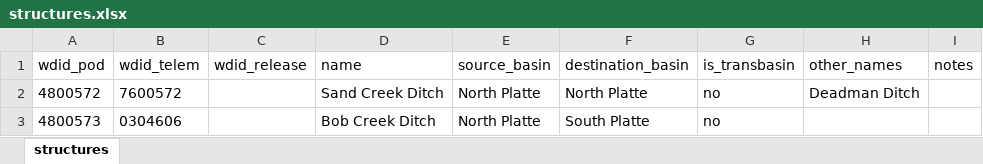
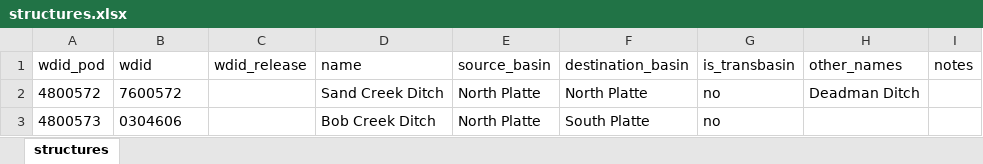
Before and after one commit to nick-penzel/transbasin-diversion-dashboard, an Excel workbook: data/structures.xlsx, sheet structures, drawn as a sheet; only a part is shown; values as stored, in another font and other column widths than the file's, no borders; the diff names each change by its address in the sheet, - before the commit and + after, or states it on an @@ line.

Commit message:
fixed wdid name error

```diff
--- a/data/structures.xlsx (sheet structures)
+++ b/data/structures.xlsx (sheet structures)
-B1: wdid_telem
+B1: wdid
```
Also changed, not shown: 3 other files.
